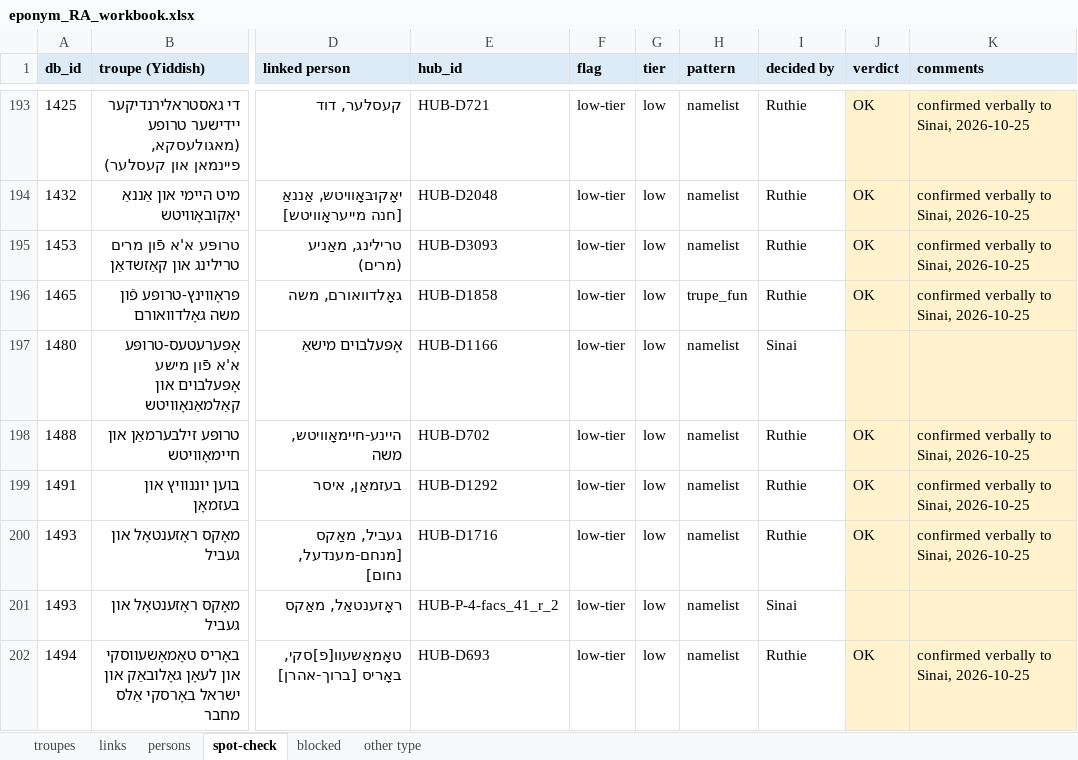
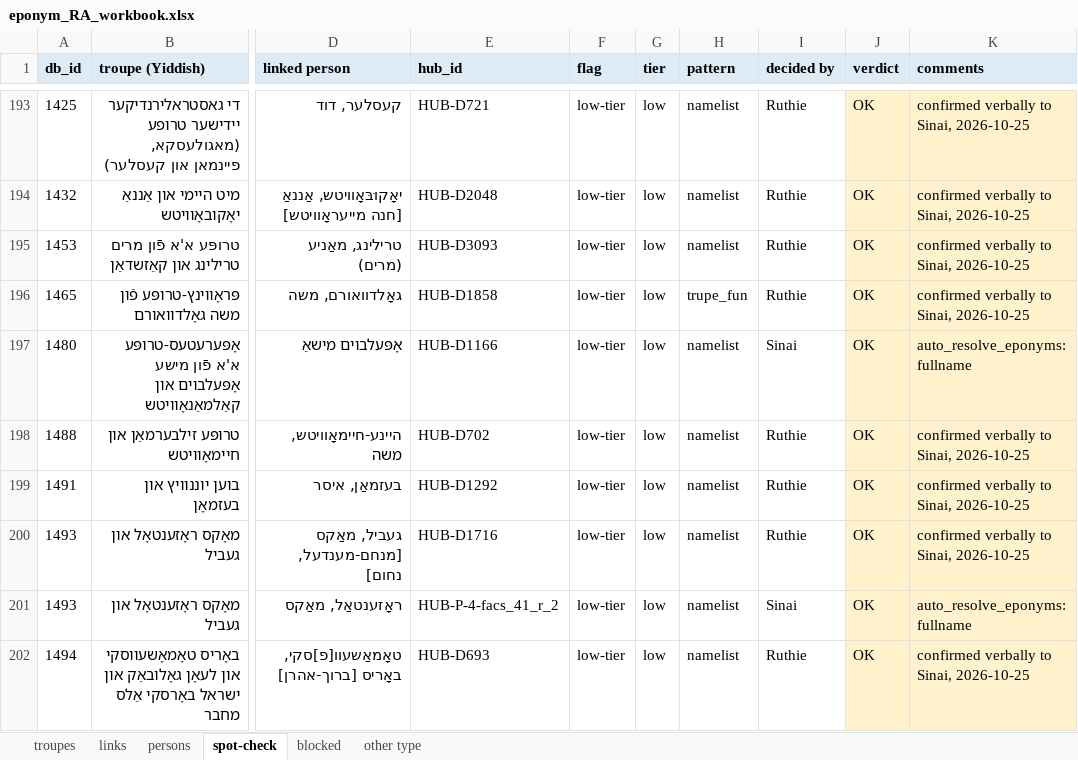
Before and after one commit to sinairusinek/Dybbuk, an Excel workbook: Zylbercweig/organizations/eponym_RA_workbook.xlsx, sheet spot-check, drawn as a sheet; only a part is shown, gaps mark what is left out; values as stored, in another font and other column widths than the file's, no borders; the diff covers the shown part only; the diff names each change by its address in the sheet, - before the commit and + after, or states it on an @@ line.

```diff
--- a/Zylbercweig/organizations/eponym_RA_workbook.xlsx (sheet spot-check)
+++ b/Zylbercweig/organizations/eponym_RA_workbook.xlsx (sheet spot-check)
-J197 (verdict): (empty)
+J197 (verdict): OK
-K197 (comments): (empty)
+K197 (comments): auto_resolve_eponyms: fullname
-J201 (verdict): (empty)
+J201 (verdict): OK
-K201 (comments): (empty)
+K201 (comments): auto_resolve_eponyms: fullname
```
Also changed, not shown: 24 edited cells elsewhere in this sheet, sheet troupes, sheet links, 6 other files.
